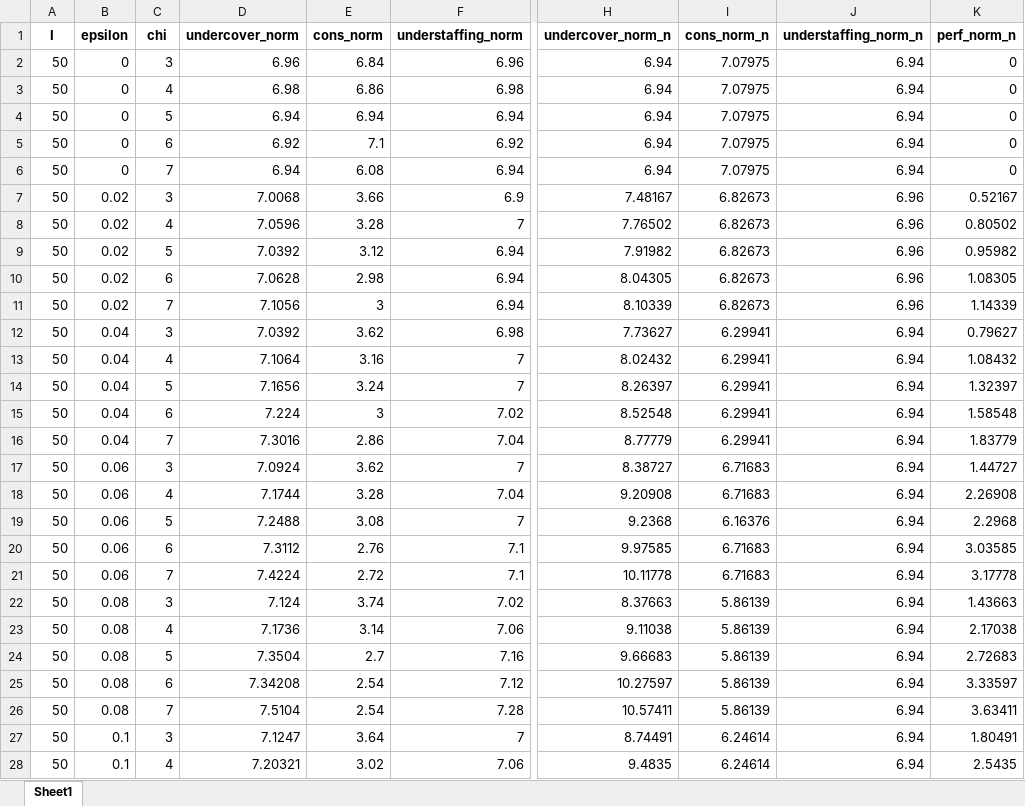
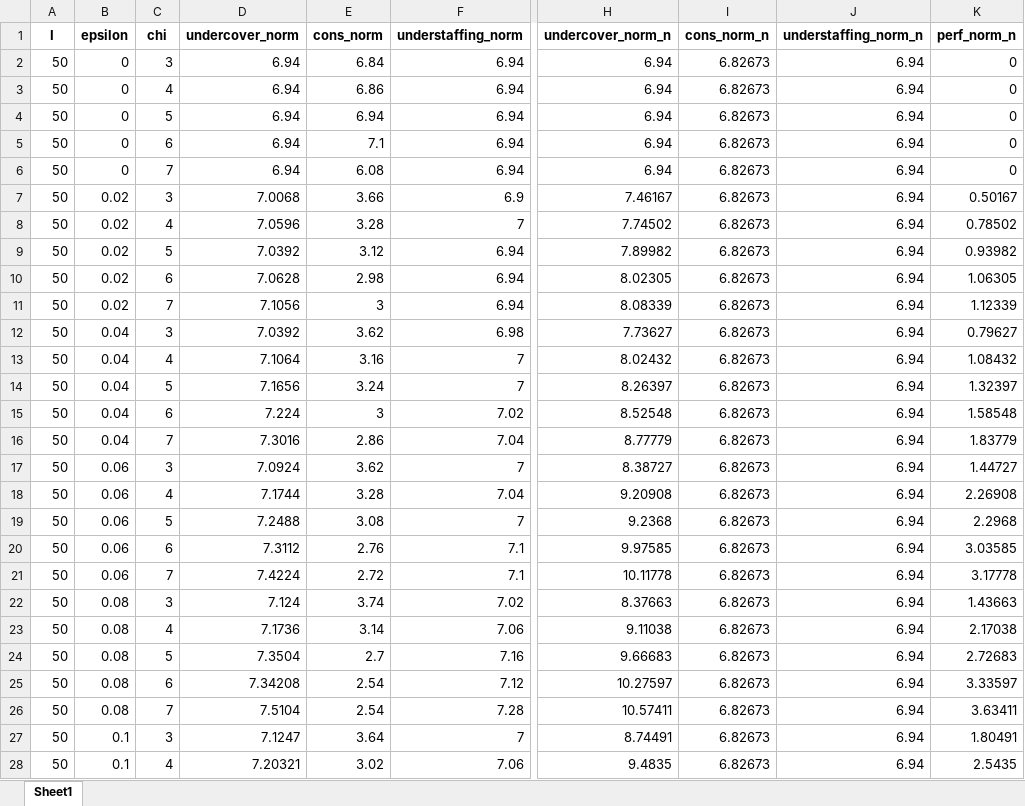
Before and after one commit to lenzwagner/columngeneration, an Excel workbook: Agg/results/study/comb/comb_condens_50-Medium_2024-07-25_11.xlsx, sheet Sheet1, drawn as a sheet; only a part is shown, gaps mark what is left out; values as stored, in another font and other column widths than the file's, no borders; the diff covers the shown part only; the diff names each change by its address in the sheet, - before the commit and + after, or states it on an @@ line.

```diff
--- a/Agg/results/study/comb/comb_condens_50-Medium_2024-07-25_11.xlsx (sheet Sheet1)
+++ b/Agg/results/study/comb/comb_condens_50-Medium_2024-07-25_11.xlsx (sheet Sheet1)
-D2 (undercover_norm): 6.96
+D2 (undercover_norm): 6.94
-F2 (understaffing_norm): 6.96
+F2 (understaffing_norm): 6.94
-I2:I6 (cons_norm_n): 7.07975
+I2:I6 (cons_norm_n): 6.82673
-D3 (undercover_norm): 6.98
+D3 (undercover_norm): 6.94
-F3 (understaffing_norm): 6.98
+F3 (understaffing_norm): 6.94
-D5 (undercover_norm): 6.92
+D5 (undercover_norm): 6.94
-F5 (understaffing_norm): 6.92
+F5 (understaffing_norm): 6.94
-H7 (undercover_norm_n): 7.48167
+H7 (undercover_norm_n): 7.46167
-J7:J11 (understaffing_norm_n): 6.96
+J7:J11 (understaffing_norm_n): 6.94
-K7 (perf_norm_n): 0.52167
+K7 (perf_norm_n): 0.50167
-H8 (undercover_norm_n): 7.76502
+H8 (undercover_norm_n): 7.74502
-K8 (perf_norm_n): 0.80502
+K8 (perf_norm_n): 0.78502
-H9 (undercover_norm_n): 7.91982
+H9 (undercover_norm_n): 7.89982
-K9 (perf_norm_n): 0.95982
+K9 (perf_norm_n): 0.93982
-H10 (undercover_norm_n): 8.04305
+H10 (undercover_norm_n): 8.02305
-K10 (perf_norm_n): 1.08305
+K10 (perf_norm_n): 1.06305
-H11 (undercover_norm_n): 8.10339
+H11 (undercover_norm_n): 8.08339
-K11 (perf_norm_n): 1.14339
+K11 (perf_norm_n): 1.12339
-I12:I16 (cons_norm_n): 6.29941
+I12:I16 (cons_norm_n): 6.82673
-I17:I18 (cons_norm_n): 6.71683
+I17:I18 (cons_norm_n): 6.82673
-I19 (cons_norm_n): 6.16376
+I19 (cons_norm_n): 6.82673
-I20:I21 (cons_norm_n): 6.71683
+I20:I21 (cons_norm_n): 6.82673
-I22:I26 (cons_norm_n): 5.86139
+I22:I26 (cons_norm_n): 6.82673
-I27:I28 (cons_norm_n): 6.24614
+I27:I28 (cons_norm_n): 6.82673
```
Also changed, not shown: 60 added rows and 3 edited cells elsewhere in this sheet, Agg/results/study/comb/comb_condens_100-Medium_2024-07-25_14.xlsx, Agg/results/study/comb/comb_condens_150-Medium_2024-07-25_09.xlsx, 17 other files.
